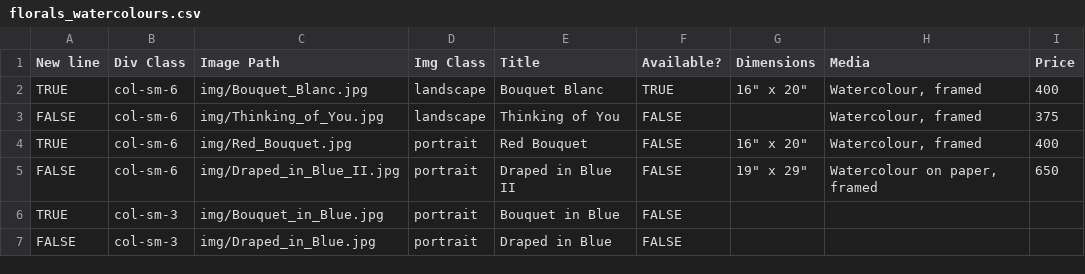
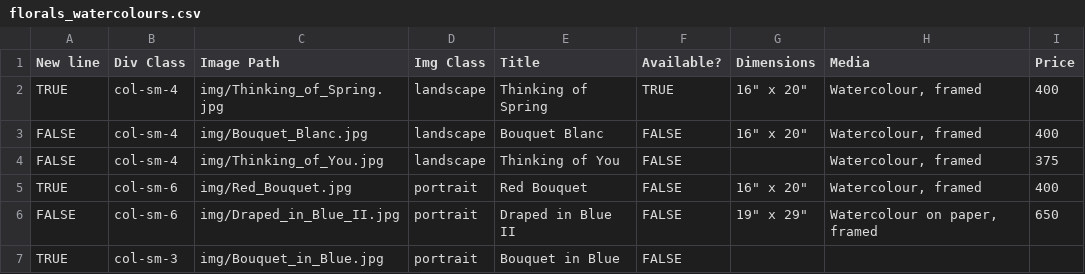
Before and after one commit to BYachnin/linayachninsite, a CSV file: paintings/florals_watercolours.csv, drawn as a sheet; only a part is shown; the shorter side is filled out with more unchanged rows.

Commit message:
Add Thinking of Spring, mark Bouquet Blanc sold

```diff
--- a/paintings/florals_watercolours.csv
+++ b/paintings/florals_watercolours.csv
@@ -1,4 +1,5 @@
 New line,Div Class,Image Path,Img Class,Title,Available?,Dimensions,Media,Price
-TRUE,col-sm-6,img/Bouquet_Blanc.jpg,landscape,Bouquet Blanc,TRUE,16" x 20","Watercolour, framed",400
-FALSE,col-sm-6,img/Thinking_of_You.jpg,landscape,Thinking of You,FALSE,,"Watercolour, framed",375
+TRUE,col-sm-4,img/Thinking_of_Spring.jpg,landscape,Thinking of Spring,TRUE,16" x 20","Watercolour, framed",400
+FALSE,col-sm-4,img/Bouquet_Blanc.jpg,landscape,Bouquet Blanc,FALSE,16" x 20","Watercolour, framed",400
+FALSE,col-sm-4,img/Thinking_of_You.jpg,landscape,Thinking of You,FALSE,,"Watercolour, framed",375
 TRUE,col-sm-6,img/Red_Bouquet.jpg,portrait,Red Bouquet,FALSE,16" x 20","Watercolour, framed",400
```
Also changed, not shown: paintings/available_watercolours.csv, 2 other files.
